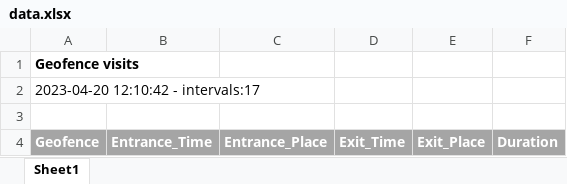
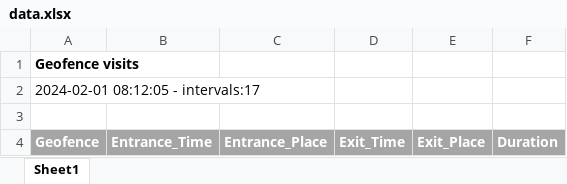
Before and after one commit to MobileTallent/report_python, an Excel workbook: download/header3/data.xlsx, sheet Sheet1, drawn as a sheet; values as stored, in another font and other column widths than the file's, no borders; the diff names each change by its address in the sheet, - before the commit and + after, or states it on an @@ line.

```diff
--- a/download/header3/data.xlsx (sheet Sheet1)
+++ b/download/header3/data.xlsx (sheet Sheet1)
-A2: 2023-04-20 12:10:42 - intervals:17
+A2: 2024-02-01 08:12:05 - intervals:17
```
Also changed, not shown: download/header2/data.xlsx, download/header4/data.xlsx, 8 other files.
